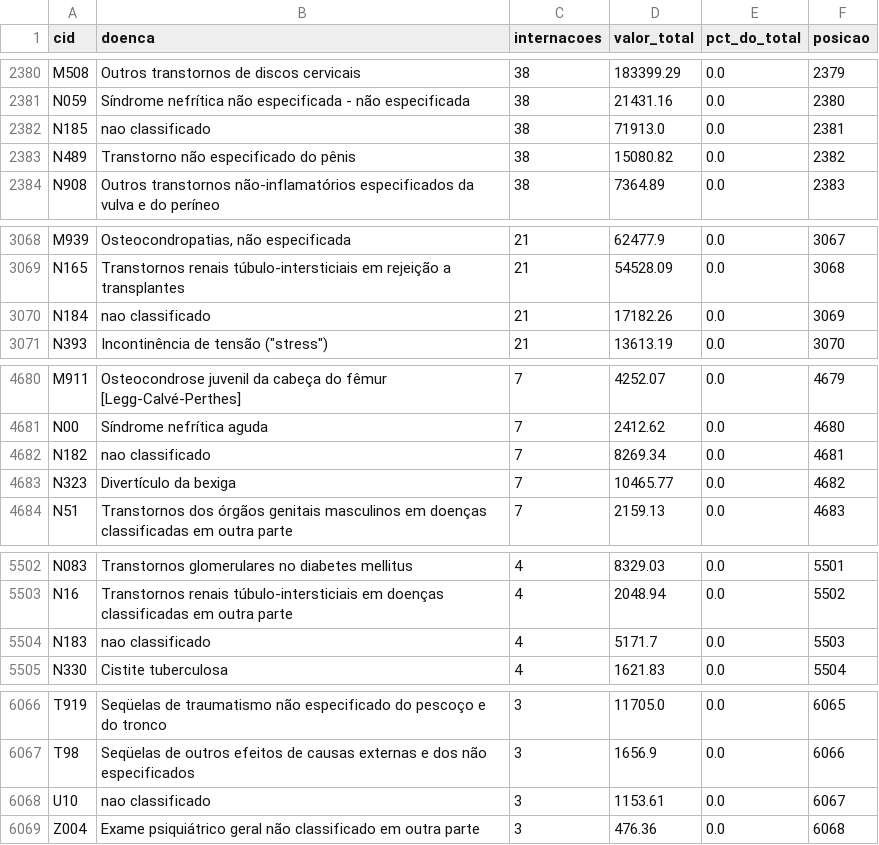
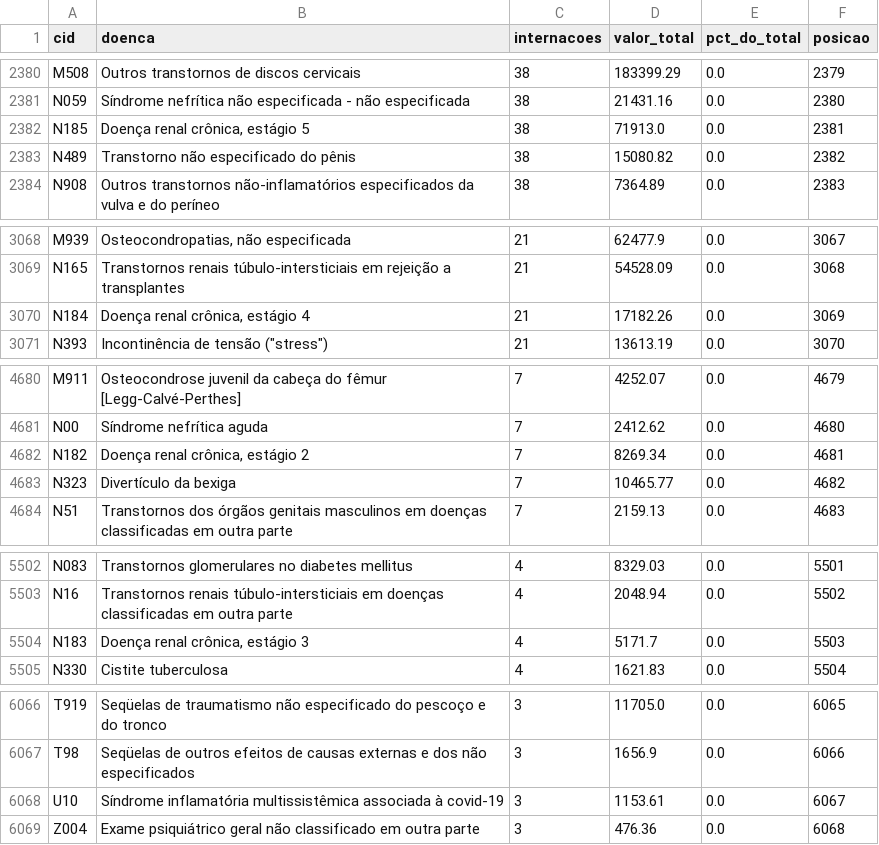
Before and after one commit to Nayanearaujo/pipeline-saude-sus, a CSV file: dados_painel/top_diagnosticos_brasil.csv, drawn as a sheet; only a part is shown, gaps mark what is left out; the diff covers the shown part only.

Commit message:
fix: usa competência explícita, completa CID e audita datas

```diff
--- a/dados_painel/top_diagnosticos_brasil.csv
+++ b/dados_painel/top_diagnosticos_brasil.csv
@@ -2381,3 +2381,3 @@ M508,Outros transtornos de discos cervicais,38,183399.29,0.0,2379
 N059,Síndrome nefrítica não especificada - não especificada,38,21431.16,0.0,2380
-N185,nao classificado,38,71913.0,0.0,2381
+N185,"Doença renal crônica, estágio 5",38,71913.0,0.0,2381
 N489,Transtorno não especificado do pênis,38,15080.82,0.0,2382
@@ -3069,3 +3069,3 @@ M939,"Osteocondropatias, não especificada",21,62477.9,0.0,3067
 N165,Transtornos renais túbulo-intersticiais em rejeição a transplantes,21,54528.09,0.0,3068
-N184,nao classificado,21,17182.26,0.0,3069
+N184,"Doença renal crônica, estágio 4",21,17182.26,0.0,3069
 N393,"Incontinência de tensão (""stress"")",21,13613.19,0.0,3070
@@ -4681,3 +4681,3 @@ M911,Osteocondrose juvenil da cabeça do fêmur [Legg-Calvé-Perthes],7,4252.07,
 N00,Síndrome nefrítica aguda,7,2412.62,0.0,4680
-N182,nao classificado,7,8269.34,0.0,4681
+N182,"Doença renal crônica, estágio 2",7,8269.34,0.0,4681
 N323,Divertículo da bexiga,7,10465.77,0.0,4682
@@ -5503,3 +5503,3 @@ N083,Transtornos glomerulares no diabetes mellitus,4,8329.03,0.0,5501
 N16,Transtornos renais túbulo-intersticiais em doenças classificadas em outra parte,4,2048.94,0.0,5502
-N183,nao classificado,4,5171.7,0.0,5503
+N183,"Doença renal crônica, estágio 3",4,5171.7,0.0,5503
 N330,Cistite tuberculosa,4,1621.83,0.0,5504
@@ -6067,3 +6067,3 @@ T919,Seqüelas de traumatismo não especificado do pescoço e do tronco,3,11705.
 T98,Seqüelas de outros efeitos de causas externas e dos não especificados,3,1656.9,0.0,6066
-U10,nao classificado,3,1153.61,0.0,6067
+U10,Síndrome inflamatória multissistêmica associada à covid-19,3,1153.61,0.0,6067
 Z004,Exame psiquiátrico geral não classificado em outra parte,3,476.36,0.0,6068
```
Also changed, not shown: 2 edited cells elsewhere in this file, 26 other files.
